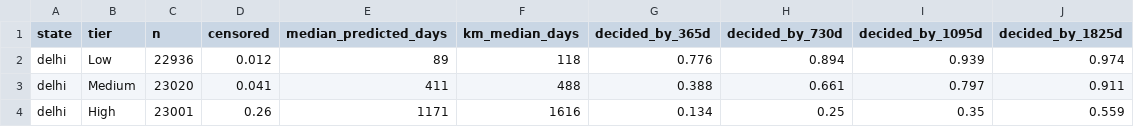
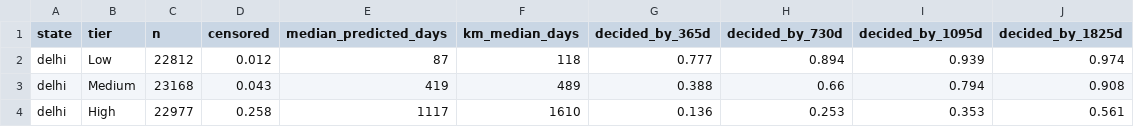
Before and after one commit to Paperfloat/case-delay-risk-predictor, a CSV file: reports/delhi_survival_calibration_2019-02-28.csv, drawn as a sheet.

```diff
--- a/reports/delhi_survival_calibration_2019-02-28.csv
+++ b/reports/delhi_survival_calibration_2019-02-28.csv
@@ -1,4 +1,4 @@
 state,tier,n,censored,median_predicted_days,km_median_days,decided_by_365d,decided_by_730d,decided_by_1095d,decided_by_1825d
-delhi,Low,22936,0.012,89,118,0.776,0.894,0.939,0.974
-delhi,Medium,23020,0.041,411,488,0.388,0.661,0.797,0.911
-delhi,High,23001,0.26,1171,1616,0.134,0.25,0.35,0.559
+delhi,Low,22812,0.012,87,118,0.777,0.894,0.939,0.974
+delhi,Medium,23168,0.043,419,489,0.388,0.66,0.794,0.908
+delhi,High,22977,0.258,1117,1610,0.136,0.253,0.353,0.561
```
Also changed, not shown: reports/bihar_survival_fairness_2019-05-31.csv, reports/bihar_survival_tier_report_2019-05-31_auto.csv, 23 other files.
